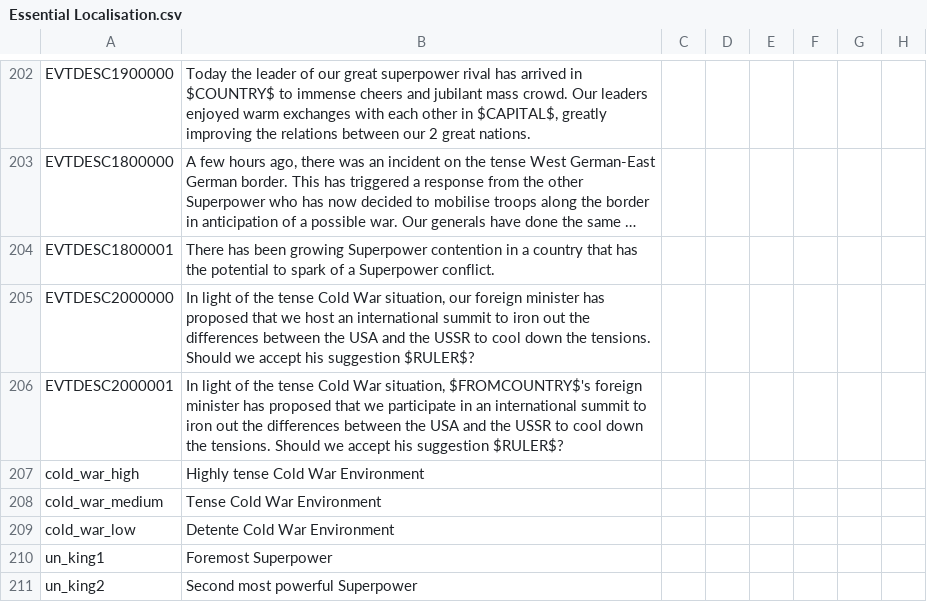
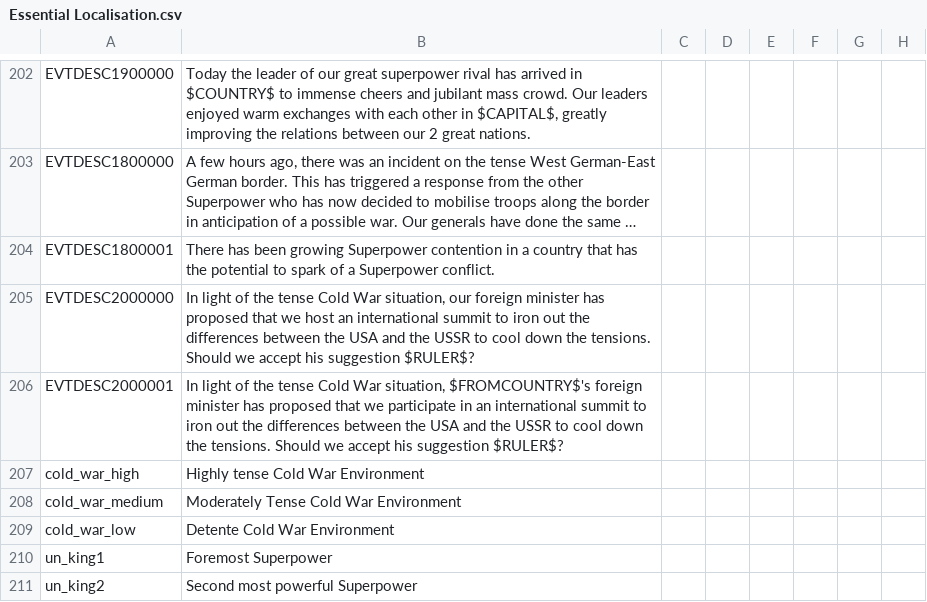
Before and after one commit to settintotrieste/Victoria-2-Cold-War-Enhancement-Mod, a CSV file: CWE/localisation/Essential Localisation.csv, drawn as a sheet; only a part is shown, gaps mark what is left out; long unchanged cells end in …; the diff names each change by its address in the sheet, - before the commit and + after, or states it on an @@ line.

```diff
--- a/CWE/localisation/Essential Localisation.csv
+++ b/CWE/localisation/Essential Localisation.csv
-B208: Tense Cold War Environment
+B208: Moderately Tense Cold War Environment
```
Also changed, not shown: 5 other files.
